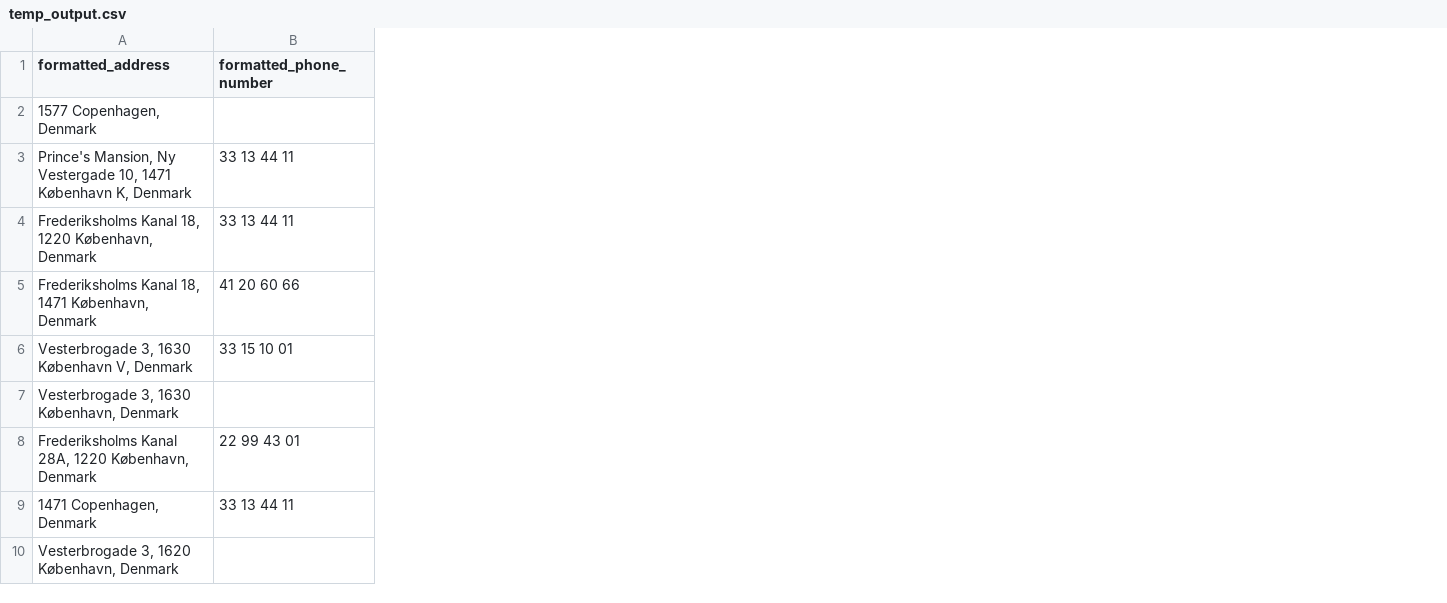
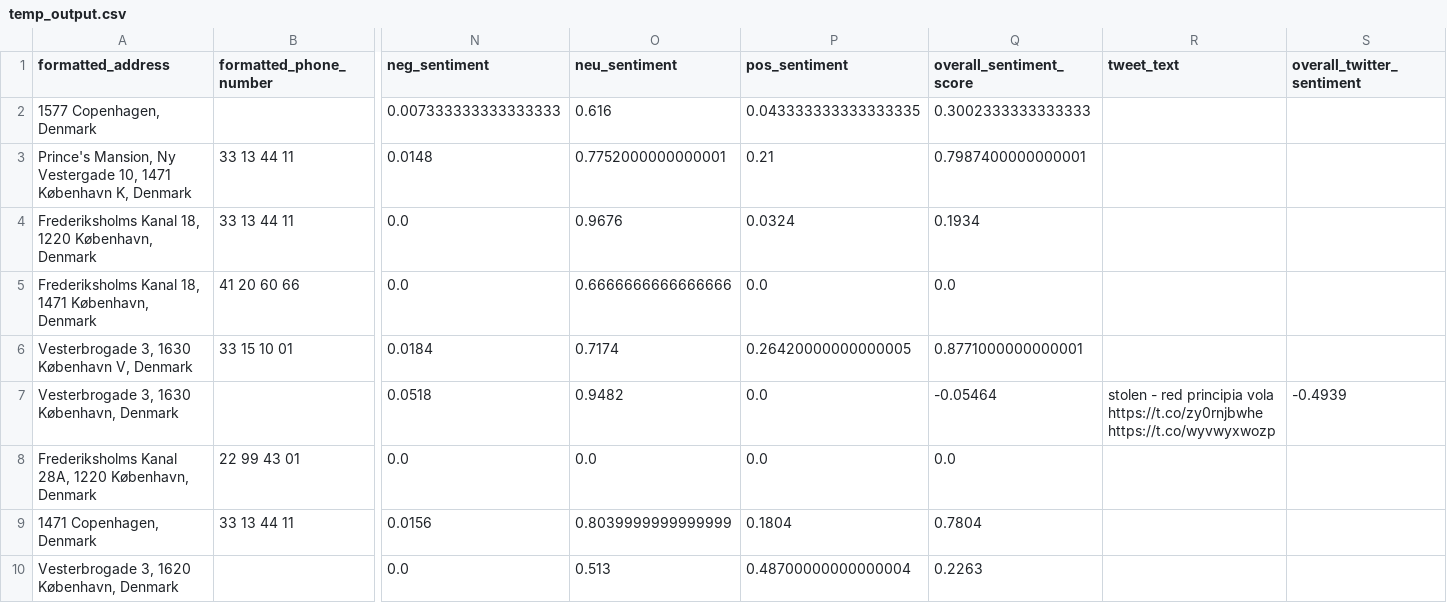
Before and after one commit to Youngl41/CopenhagenHack, a CSV file: Working/temp_output.csv, drawn as a sheet; only a part is shown, gaps mark what is left out; the diff covers the shown part only; the diff names each change by its address in the sheet, - before the commit and + after, or states it on an @@ line.

Commit message:
Joined sentiment to google and refreshed the final output

```diff
--- a/Working/temp_output.csv
+++ b/Working/temp_output.csv
+column N (neg_sentiment), rows 2-10: 0.007333333333333333 | 0.0148 | 0.0 | 0.0 | 0.0184 | 0.0518 | 0.0 | 0.0156 | 0.0
+column O (neu_sentiment), rows 2-10: 0.616 | 0.7752000000000001 | 0.9676 | 0.6666666666666666 | 0.7174 | 0.9482 | 0.0 | 0.8039999999999999 | 0.513
+column P (pos_sentiment), rows 2-10: 0.043333333333333335 | 0.21 | 0.0324 | 0.0 | 0.26420000000000005 | 0.0 | 0.0 | 0.1804 | 0.48700000000000004
+column Q (overall_sentiment_score), rows 2-10: 0.3002333333333333 | 0.7987400000000001 | 0.1934 | 0.0 | 0.8771000000000001 | -0.05464 | 0.0 | 0.7804 | 0.2263
+column R (tweet_text), row 7: stolen - red principia vola https://t.co/zy0rnjbwhe https://t.co/wyvwyxwozp
+column S (overall_twitter_sentiment), row 7: -0.4939
```
Also changed, not shown: 1 added row elsewhere in this file, 5 other files.
